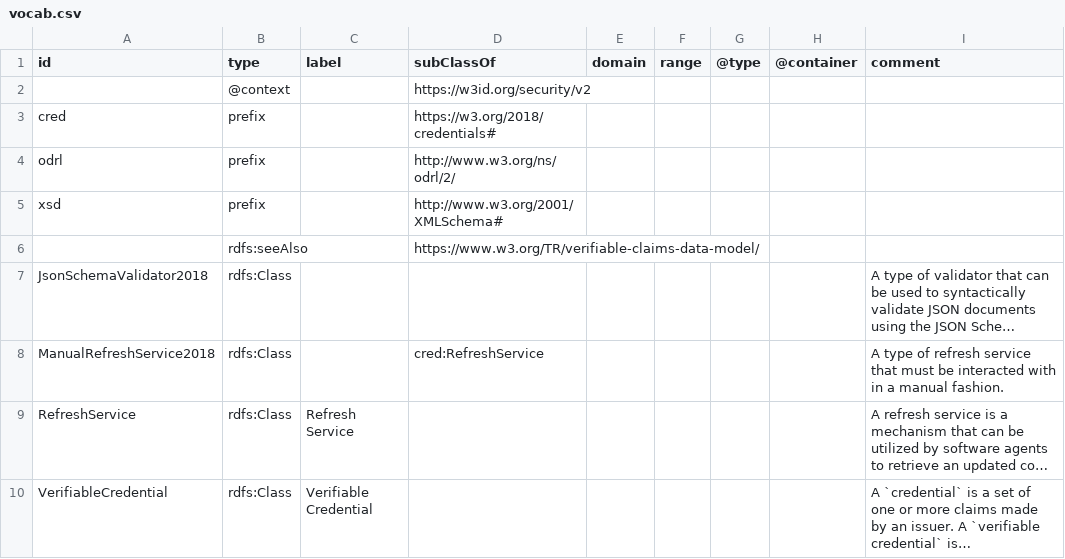
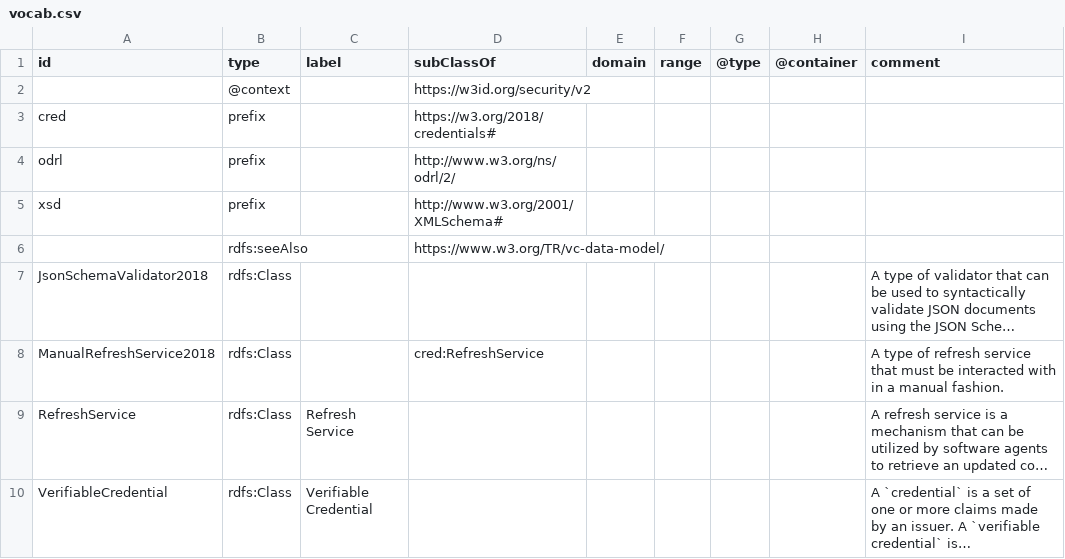
Before and after one commit to w3c/vc-data-model, a CSV file: vocab/vocab.csv, drawn as a sheet; only a part is shown; long unchanged cells end in …; the diff names each change by its address in the sheet, - before the commit and + after, or states it on an @@ line.

```diff
--- a/vocab/vocab.csv
+++ b/vocab/vocab.csv
-D6 (subClassOf): https://www.w3.org/TR/verifiable-claims-data-model/
+D6 (subClassOf): https://www.w3.org/TR/vc-data-model/
```
Also changed, not shown: 4 other files.
